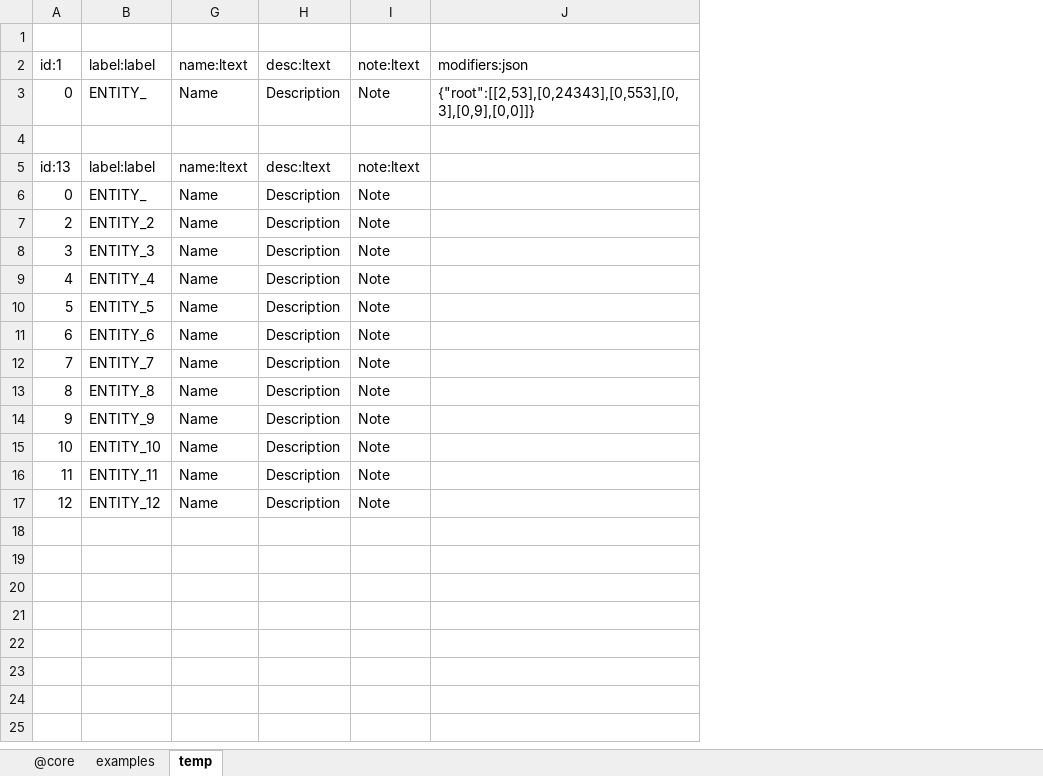
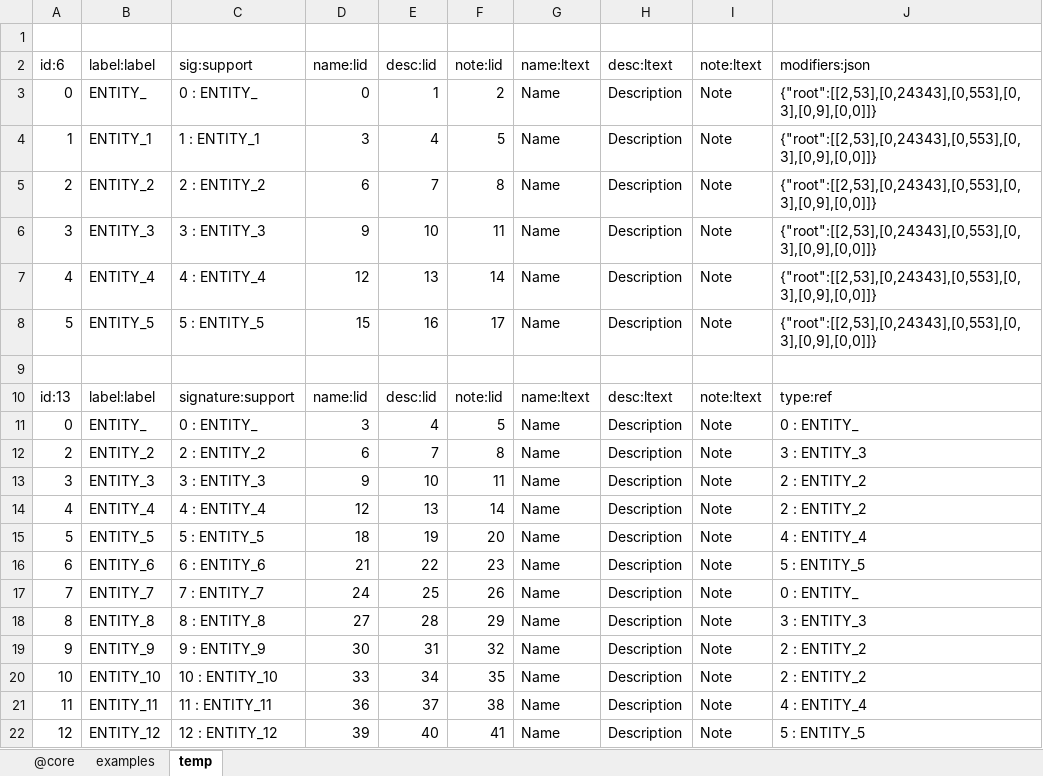
Before and after one commit to jacoby3210/cas-data-designer, an Excel workbook: dist/data-designer.xlsm, sheet temp, drawn as a sheet; values as stored, in another font and other column widths than the file's, no borders; table styles not drawn; removed rows and columns are numbered as before the commit, all else as after; the diff names each change by its address in the sheet, - before the commit and + after, or states it on an @@ line.

Commit message:
update: dist\data-designer.xmlm - add Module Editor support open reference table for view and edit source row.

```diff
--- a/dist/data-designer.xlsm (sheet temp)
+++ b/dist/data-designer.xlsm (sheet temp)
@@ column C unhidden, rows 2-3: sig:support | 0 : ENTITY_; rows 10-22: signature:support | 0 : ENTITY_ | 2 : ENTITY_2 | 3 : ENTITY_3 | 4 : ENTITY_4 | 5 : ENTITY_5 | 6 : ENTITY_6 | 7 : ENTITY_7 | 8 : ENTITY_8 | 9 : ENTITY_9 | 10 : ENTITY_10 | 11 : ENTITY_11 | 12 : ENTITY_12 @@
@@ column D unhidden, rows 2-3: name:lid | 0; rows 10-22: name:lid | 3 | 6 | 9 | 12 | 18 | 21 | 24 | 27 | 30 | 33 | 36 | 39 @@
@@ column E unhidden, rows 2-3: desc:lid | 1; rows 10-22: desc:lid | 4 | 7 | 10 | 13 | 19 | 22 | 25 | 28 | 31 | 34 | 37 | 40 @@
@@ column F unhidden, rows 2-3: note:lid | 2; rows 10-22: note:lid | 5 | 8 | 11 | 14 | 20 | 23 | 26 | 29 | 32 | 35 | 38 | 41 @@
-column J, rows 2-3: modifiers:json | {"root":[[2,53],[0,24343],[0,553],[0,3],[0,9],[0,0]]}
+column J, rows 2-3: modifiers:json | {"root":[[2,53],[0,24343],[0,553],[0,3],[0,9],[0,0]]}; rows 10-22: type:ref | 0 : ENTITY_ | 3 : ENTITY_3 | 2 : ENTITY_2 | 2 : ENTITY_2 | 4 : ENTITY_4 | 5 : ENTITY_5 | 0 : ENTITY_ | 3 : ENTITY_3 | 2 : ENTITY_2 | 2 : ENTITY_2 | 4 : ENTITY_4 | 5 : ENTITY_5
-A2: id:1
+A2: id:6
+row 4: 1 | ENTITY_1 | 1 : ENTITY_1 | 3 | 4 | 5 | Name | Description | Note | {"root":[[2,53],[0,24343],[0,553],[0,3],[0,9],[0,0]]}
+row 5: 2 | ENTITY_2 | 2 : ENTITY_2 | 6 | 7 | 8 | Name | Description | Note | {"root":[[2,53],[0,24343],[0,553],[0,3],[0,9],[0,0]]}
+row 6: 3 | ENTITY_3 | 3 : ENTITY_3 | 9 | 10 | 11 | Name | Description | Note | {"root":[[2,53],[0,24343],[0,553],[0,3],[0,9],[0,0]]}
+row 7: 4 | ENTITY_4 | 4 : ENTITY_4 | 12 | 13 | 14 | Name | Description | Note | {"root":[[2,53],[0,24343],[0,553],[0,3],[0,9],[0,0]]}
+row 8: 5 | ENTITY_5 | 5 : ENTITY_5 | 15 | 16 | 17 | Name | Description | Note | {"root":[[2,53],[0,24343],[0,553],[0,3],[0,9],[0,0]]}
```
Also changed, not shown: sheet examples, sheet @core, hidden cells.
